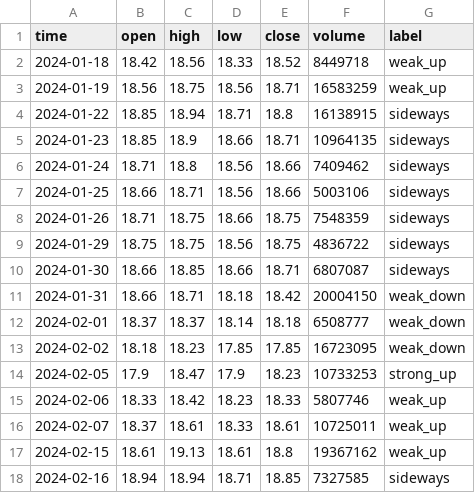
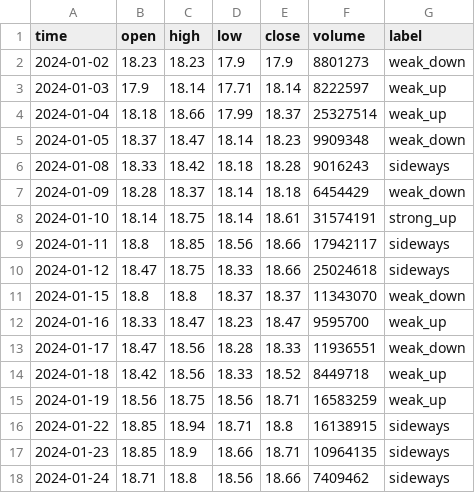
Before and after one commit to HaiAu2501/EL4TF, a CSV file: data/vn30/multi_class_classification/VPB_test.csv, drawn as a sheet; only a part is shown; the shorter side is filled out with more unchanged rows.

```diff
--- a/data/vn30/multi_class_classification/VPB_test.csv
+++ b/data/vn30/multi_class_classification/VPB_test.csv
@@ -1,2 +1,14 @@
 time,open,high,low,close,volume,label
+2024-01-02,18.23,18.23,17.9,17.9,8801273,weak_down
+2024-01-03,17.9,18.14,17.71,18.14,8222597,weak_up
+2024-01-04,18.18,18.66,17.99,18.37,25327514,weak_up
+2024-01-05,18.37,18.47,18.14,18.23,9909348,weak_down
+2024-01-08,18.33,18.42,18.18,18.28,9016243,sideways
+2024-01-09,18.28,18.37,18.14,18.18,6454429,weak_down
+2024-01-10,18.14,18.75,18.14,18.61,31574191,strong_up
+2024-01-11,18.8,18.85,18.56,18.66,17942117,sideways
+2024-01-12,18.47,18.75,18.33,18.66,25024618,sideways
+2024-01-15,18.8,18.8,18.37,18.37,11343070,weak_down
+2024-01-16,18.33,18.47,18.23,18.47,9595700,weak_up
+2024-01-17,18.47,18.56,18.28,18.33,11936551,weak_down
 2024-01-18,18.42,18.56,18.33,18.52,8449718,weak_up
```
Also changed, not shown: data/vn30/multi_class_classification/BCM_test.csv, data/vn30/multi_class_classification/GVR_train.csv, 14 other files.
